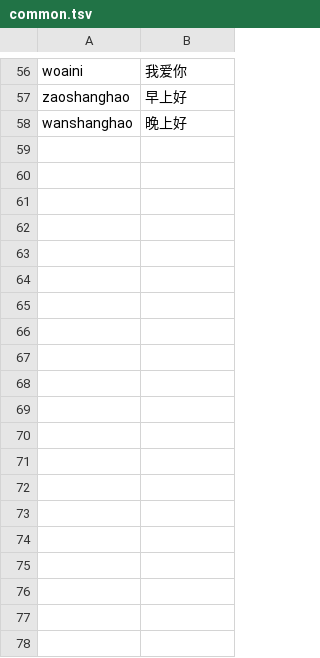
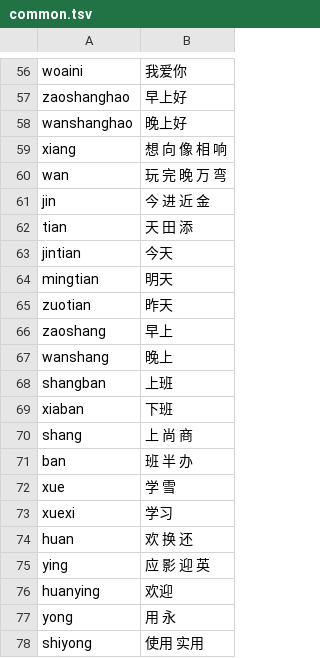
Before and after one commit to lightbringmonster/WindowsGamepadDesktop, a TSV file: data/common.tsv, drawn as a sheet; only a part is shown, gaps mark what is left out; the diff covers the shown part only; the diff names each change by its address in the sheet, - before the commit and + after, or states it on an @@ line.

```diff
--- a/data/common.tsv
+++ b/data/common.tsv
+row 59: xiang | 想 向 像 相 响
+row 60: wan | 玩 完 晚 万 弯
+row 61: jin | 今 进 近 金
+row 62: tian | 天 田 添
+row 63: jintian | 今天
+row 64: mingtian | 明天
+row 65: zuotian | 昨天
+row 66: zaoshang | 早上
+row 67: wanshang | 晚上
+row 68: shangban | 上班
+row 69: xiaban | 下班
+row 70: shang | 上 尚 商
+row 71: ban | 班 半 办
+row 72: xue | 学 雪
+row 73: xuexi | 学习
+row 74: huan | 欢 换 还
+row 75: ying | 应 影 迎 英
+row 76: huanying | 欢迎
+row 77: yong | 用 永
+row 78: shiyong | 使用 实用
```
Also changed, not shown: 46 added rows elsewhere in this file, 10 other files.
